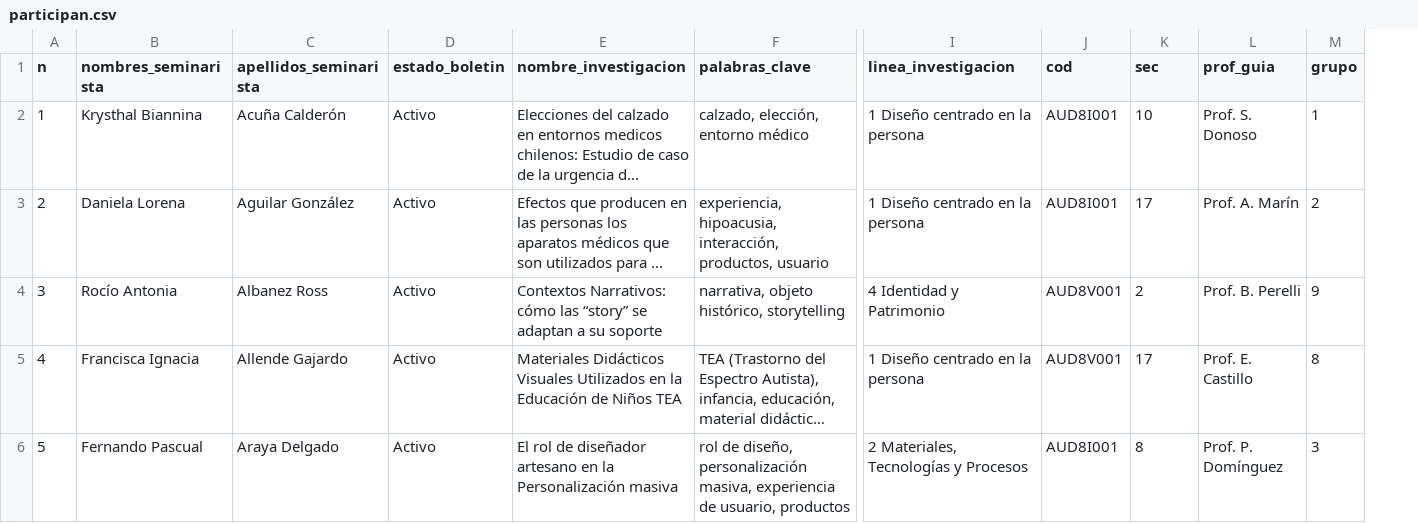
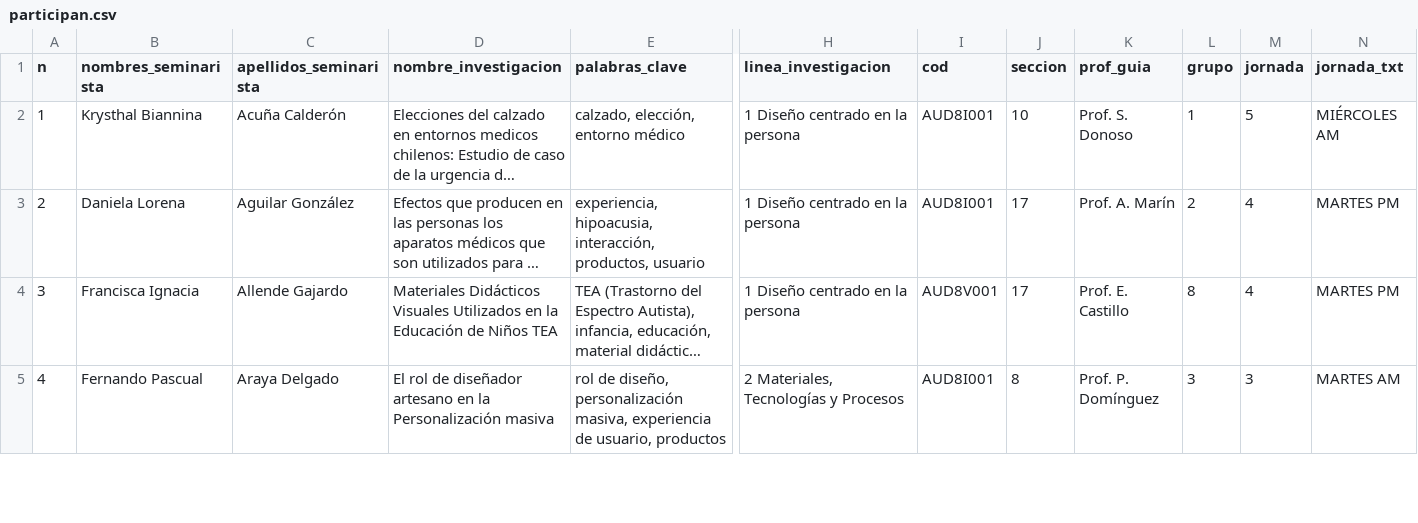
Before and after one commit to disenouchile/seminarios, a CSV file: participan.csv, drawn as a sheet; only a part is shown, gaps mark what is left out; long unchanged cells end in …; removed rows and columns are numbered as before the commit, all else as after; rows hold the shown columns only; the diff covers the shown part only; the diff names each change by its address in the sheet, - before the commit and + after, or states it on an @@ line.

```diff
--- a/participan.csv
+++ b/participan.csv
-column D (estado_boletin), rows 2-3: Activo | Activo; rows 5-6: Activo | Activo
+column M (jornada), rows 2-5: 5 | 4 | 4 | 3
+column N (jornada_txt), rows 2-5: MIÉRCOLES AM | MARTES PM | MARTES PM | MARTES AM
-J1: sec
+J1: seccion
-row 4: 3 | Rocío Antonia | Albanez Ross | Activo | Contextos Narrativos: cómo las “story” se adaptan a su soporte | narrativa, objeto histórico, storytelling | 4 Identidad y Patrimonio | AUD8V001 | 2 | Prof. B. Perelli | 9
@@ column A (n) renumbered from row 4 down @@
```
Also changed, not shown: 2 removed rows and 1 edited cell elsewhere in this file, 1 other file.
